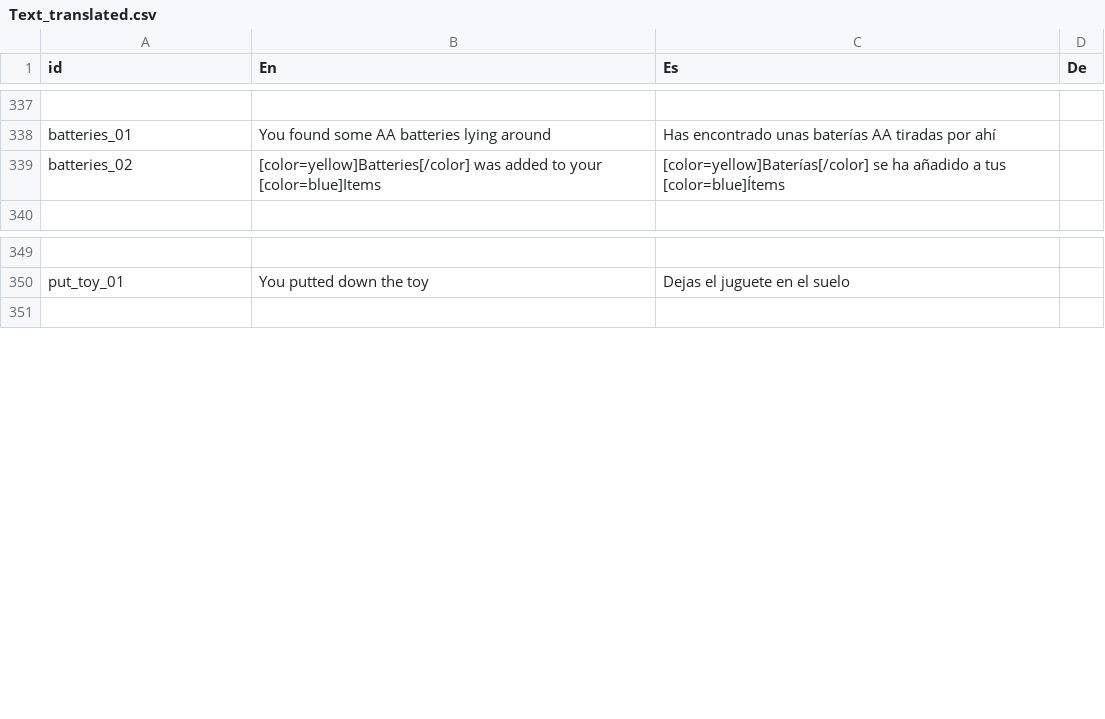
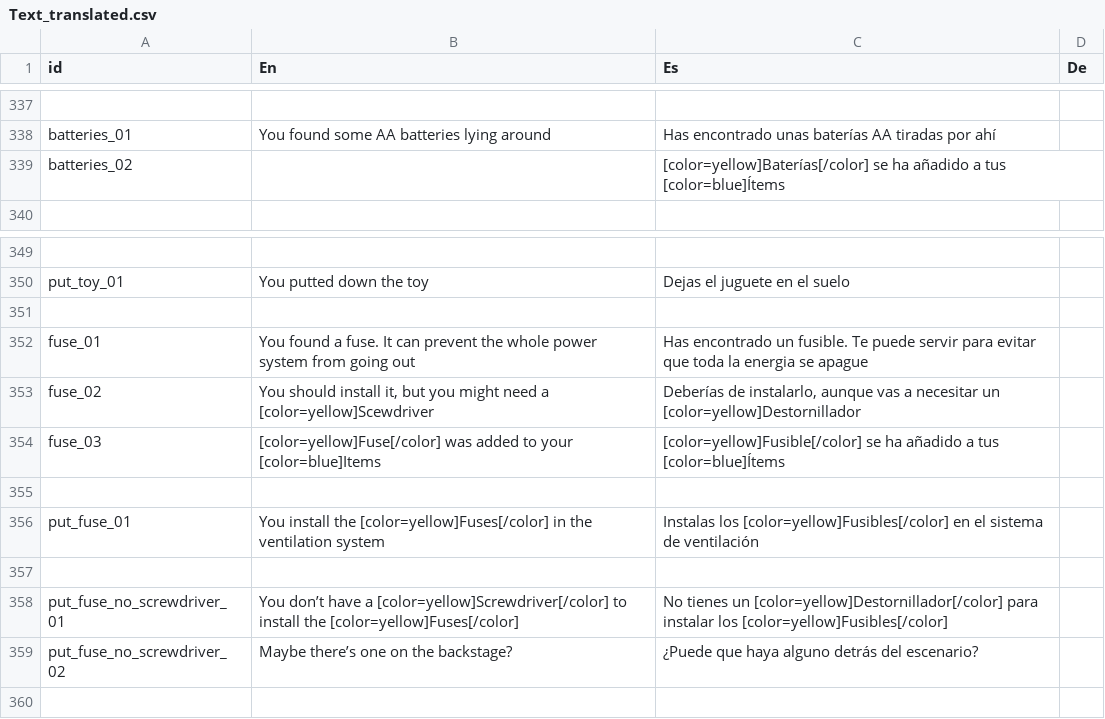
Before and after one commit to NakslolDev/FnafGame, a CSV file: Data/Text_translated.csv, drawn as a sheet; only a part is shown, gaps mark what is left out; the diff names each change by its address in the sheet, - before the commit and + after, or states it on an @@ line.

Commit message:
Still implementing fuses

```diff
--- a/Data/Text_translated.csv
+++ b/Data/Text_translated.csv
-B339 (En): [color=yellow]Batteries[/color] was added to your [color=blue]Items
+B339 (En): (empty)
+row 351: (empty)
+row 352: fuse_01 | You found a fuse. It can prevent the whole power system from going out | Has encontrado un fusible. Te puede servir para evitar que toda la energia se apague
+row 353: fuse_02 | You should install it, but you might need a [color=yellow]Scewdriver | Deberías de instalarlo, aunque vas a necesitar un [color=yellow]Destornillador
+row 354: fuse_03 | [color=yellow]Fuse[/color] was added to your [color=blue]Items | [color=yellow]Fusible[/color] se ha añadido a tus [color=blue]Ítems
+row 355: (empty)
+row 356: put_fuse_01 | You install the [color=yellow]Fuses[/color] in the ventilation system | Instalas los [color=yellow]Fusibles[/color] en el sistema de ventilación
+row 357: (empty)
+row 358: put_fuse_no_screwdriver_01 | You don’t have a [color=yellow]Screwdriver[/color] to install the [color=yellow]Fuses[/color] | No tienes un [color=yellow]Destornillador[/color] para instalar los [color=yellow]Fusibles[/color]
+row 359: put_fuse_no_screwdriver_02 | Maybe there’s one on the backstage? | ¿Puede que haya alguno detrás del escenario?
```
Also changed, not shown: 15 other files.
